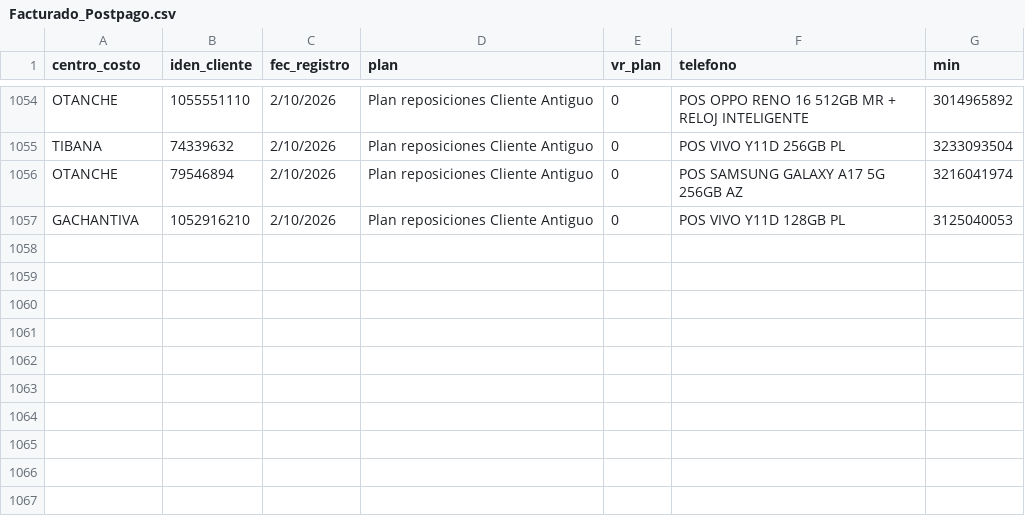
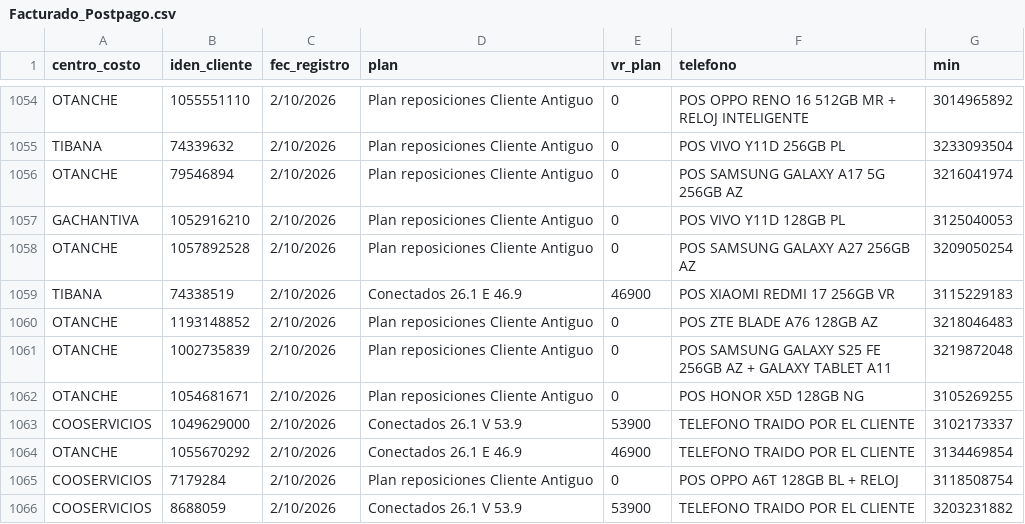
Before and after one commit to lubernu/prueba, a CSV file: Facturado_Postpago.csv, drawn as a sheet; only a part is shown, gaps mark what is left out; the diff names each change by its address in the sheet, - before the commit and + after, or states it on an @@ line.

Commit message:
Actualización automática: Facturado_Postpago.csv

```diff
--- a/Facturado_Postpago.csv
+++ b/Facturado_Postpago.csv
+row 1058: OTANCHE | 1057892528 | 2/10/2026 | Plan reposiciones Cliente Antiguo | 0 | POS SAMSUNG GALAXY A27 256GB AZ | 3209050254
+row 1059: TIBANA | 74338519 | 2/10/2026 | Conectados 26.1 E 46.9 | 46900 | POS XIAOMI REDMI 17 256GB VR | 3115229183
+row 1060: OTANCHE | 1193148852 | 2/10/2026 | Plan reposiciones Cliente Antiguo | 0 | POS ZTE BLADE A76 128GB AZ | 3218046483
+row 1061: OTANCHE | 1002735839 | 2/10/2026 | Plan reposiciones Cliente Antiguo | 0 | POS SAMSUNG GALAXY S25 FE 256GB AZ + GALAXY TABLET A11 | 3219872048
+row 1062: OTANCHE | 1054681671 | 2/10/2026 | Plan reposiciones Cliente Antiguo | 0 | POS HONOR X5D 128GB NG | 3105269255
+row 1063: COOSERVICIOS | 1049629000 | 2/10/2026 | Conectados 26.1 V 53.9 | 53900 | TELEFONO TRAIDO POR EL CLIENTE | 3102173337
+row 1064: OTANCHE | 1055670292 | 2/10/2026 | Conectados 26.1 E 46.9 | 46900 | TELEFONO TRAIDO POR EL CLIENTE | 3134469854
+row 1065: COOSERVICIOS | 7179284 | 2/10/2026 | Plan reposiciones Cliente Antiguo | 0 | POS OPPO A6T 128GB BL + RELOJ | 3118508754
+row 1066: COOSERVICIOS | 8688059 | 2/10/2026 | Conectados 26.1 V 53.9 | 53900 | TELEFONO TRAIDO POR EL CLIENTE | 3203231882
```
